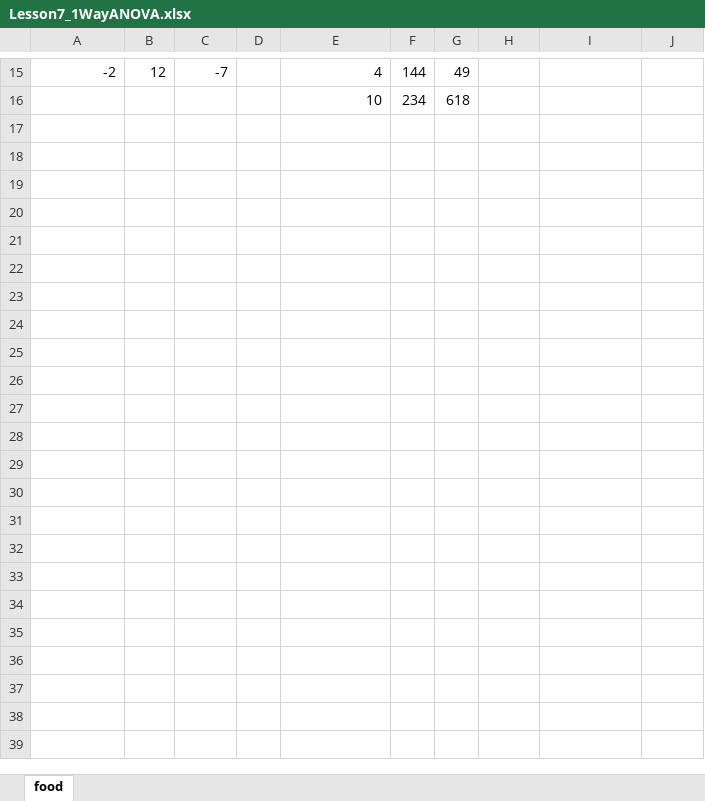
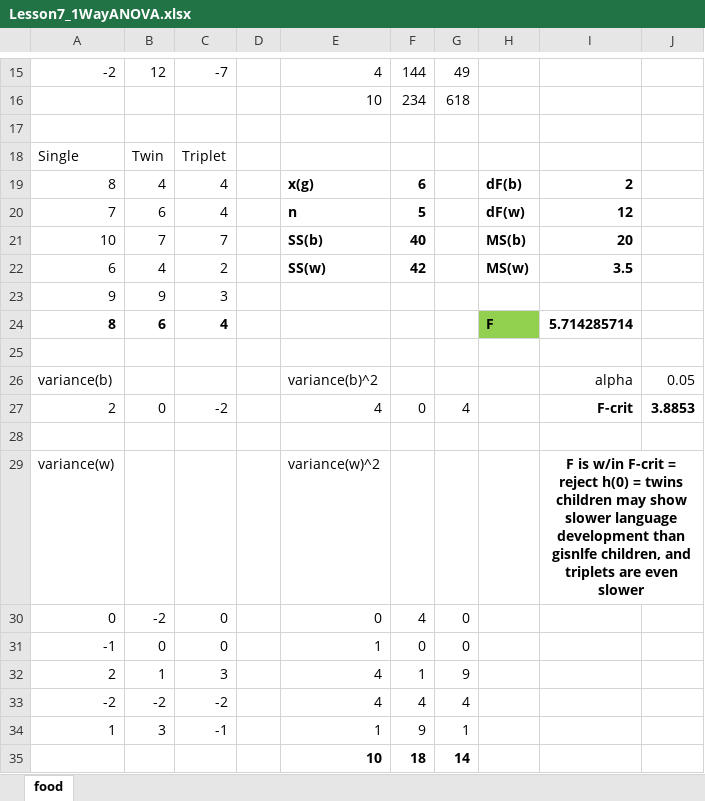
Before and after one commit to stephenlaw30/DataScienceMasters, an Excel workbook: Stats/Udacity/DataAnalystNanoDegree/IntroToInferentialStats/Lesson7_1WayANOVA.xlsx, sheet food, drawn as a sheet; only a part is shown, gaps mark what is left out; values as stored, in another font and other column widths than the file's, no borders; the diff names each change by its address in the sheet, - before the commit and + after, or states it on an @@ line.

Commit message:
Work more through Udacity Inferential Stats, EDX UCSD, and Udemy SQL

```diff
--- a/Stats/Udacity/DataAnalystNanoDegree/IntroToInferentialStats/Lesson7_1WayANOVA.xlsx (sheet food)
+++ b/Stats/Udacity/DataAnalystNanoDegree/IntroToInferentialStats/Lesson7_1WayANOVA.xlsx (sheet food)
+row 17: (empty)
+row 18: Single | Twin | Triplet
+row 19: 8 | 4 | 4 |  | x(g) | 6 |  | dF(b) | 2
+row 20: 7 | 6 | 4 |  | n | 5 |  | dF(w) | 12
+row 21: 10 | 7 | 7 |  | SS(b) | 40 |  | MS(b) | 20
+row 22: 6 | 4 | 2 |  | SS(w) | 42 |  | MS(w) | 3.5
+row 23: 9 | 9 | 3
+row 24: 8 | 6 | 4 |  |  |  |  | F | 5.714285714
+row 25: (empty)
+row 26: variance(b) |  |  |  | variance(b)^2 |  |  |  | alpha | 0.05
+row 27: 2 | 0 | -2 |  | 4 | 0 | 4 |  | F-crit | 3.8853
+row 28: (empty)
+row 29: variance(w) |  |  |  | variance(w)^2 |  |  |  | F is w/in F-crit = reject h(0) = twins children may show slower language development than gisnlfe children, and triplets are even slower
+row 30: 0 | -2 | 0 |  | 0 | 4 | 0
+row 31: -1 | 0 | 0 |  | 1 | 0 | 0
+row 32: 2 | 1 | 3 |  | 4 | 1 | 9
+row 33: -2 | -2 | -2 |  | 4 | 4 | 4
+row 34: 1 | 3 | -1 |  | 1 | 9 | 1
+row 35:  |  |  |  | 10 | 18 | 14
```
Also changed, not shown: 8 other files.
